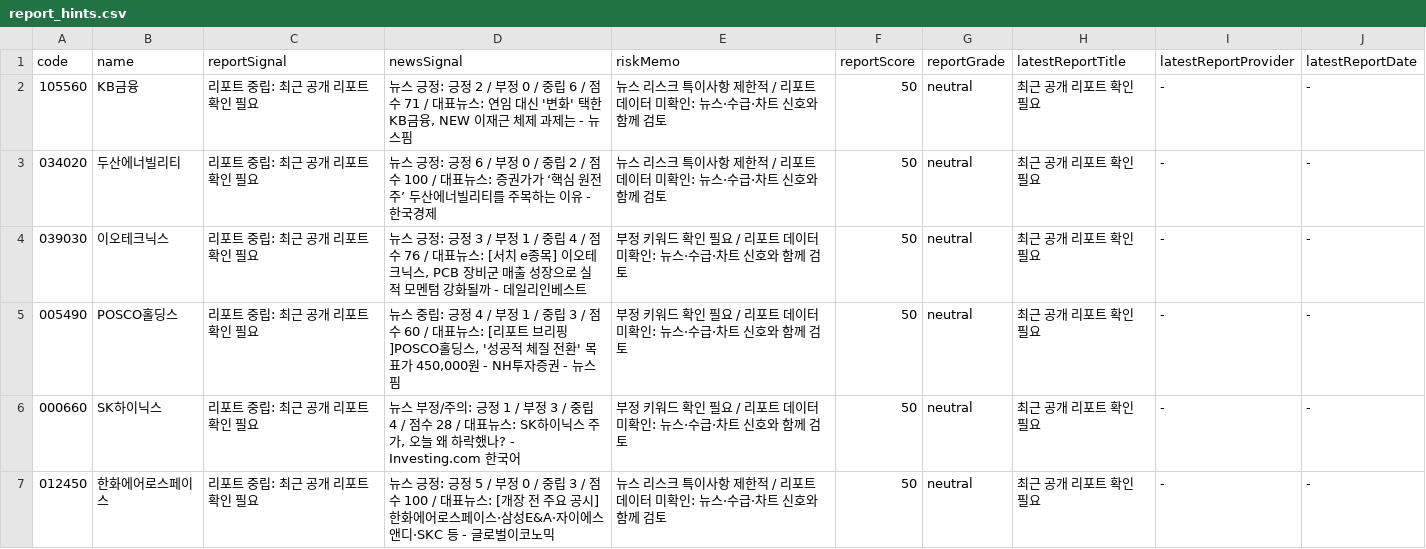
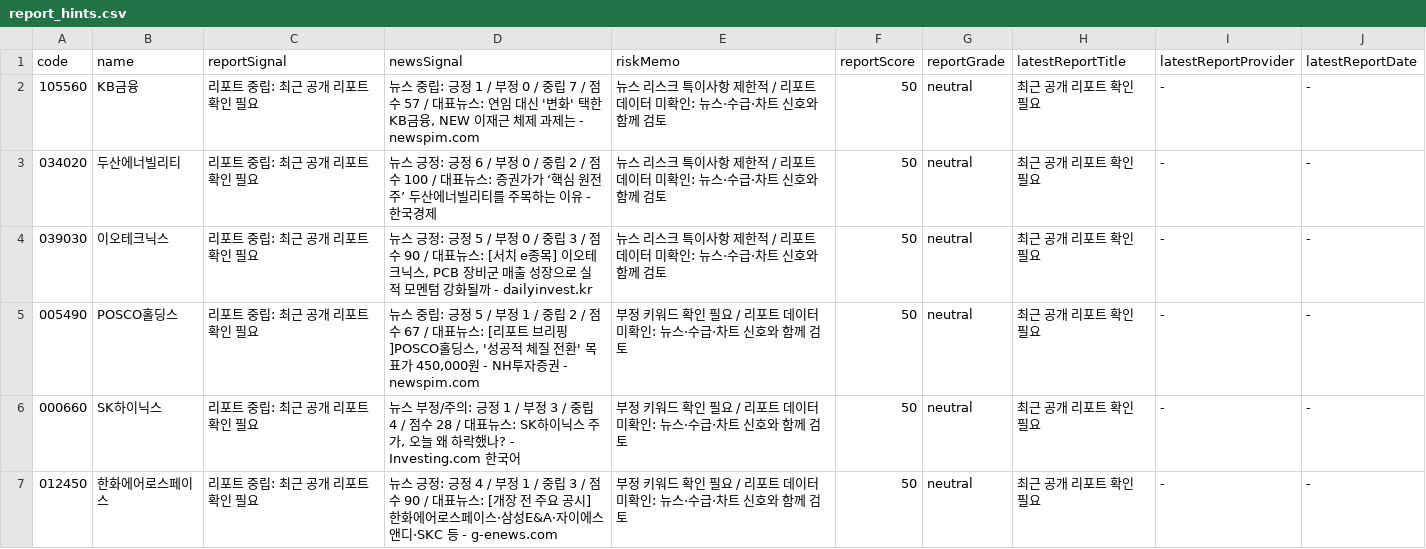
Before and after one commit to babbu28238/investment-json-data, a CSV file: report_hints.csv, drawn as a sheet; only a part is shown; the diff covers the shown part only.

```diff
--- a/report_hints.csv
+++ b/report_hints.csv
@@ -1,7 +1,7 @@
 code,name,reportSignal,newsSignal,riskMemo,reportScore,reportGrade,latestReportTitle,latestReportProvider,latestReportDate
-105560,KB금융,리포트 중립: 최근 공개 리포트 확인 필요,"뉴스 긍정: 긍정 2 / 부정 0 / 중립 6 / 점수 71 / 대표뉴스: 연임 대신 '변화' 택한 KB금융, NEW 이재근 체제 과제는 - 뉴스핌",뉴스 리스크 특이사항 제한적 / 리포트 데이터 미확인: 뉴스·수급·차트 신호와 함께 검토,50,neutral,최근 공개 리포트 확인 필요,-,-
+105560,KB금융,리포트 중립: 최근 공개 리포트 확인 필요,"뉴스 중립: 긍정 1 / 부정 0 / 중립 7 / 점수 57 / 대표뉴스: 연임 대신 '변화' 택한 KB금융, NEW 이재근 체제 과제는 - newspim.com",뉴스 리스크 특이사항 제한적 / 리포트 데이터 미확인: 뉴스·수급·차트 신호와 함께 검토,50,neutral,최근 공개 리포트 확인 필요,-,-
 034020,두산에너빌리티,리포트 중립: 최근 공개 리포트 확인 필요,뉴스 긍정: 긍정 6 / 부정 0 / 중립 2 / 점수 100 / 대표뉴스: 증권가가 ‘핵심 원전주’ 두산에너빌리티를 주목하는 이유 - 한국경제,뉴스 리스크 특이사항 제한적 / 리포트 데이터 미확인: 뉴스·수급·차트 신호와 함께 검토,50,neutral,최근 공개 리포트 확인 필요,-,-
-039030,이오테크닉스,리포트 중립: 최근 공개 리포트 확인 필요,"뉴스 긍정: 긍정 3 / 부정 1 / 중립 4 / 점수 76 / 대표뉴스: [서치 e종목] 이오테크닉스, PCB 장비군 매출 성장으로 실적 모멘텀 강화될까 - 데일리인베스트",부정 키워드 확인 필요 / 리포트 데이터 미확인: 뉴스·수급·차트 신호와 함께 검토,50,neutral,최근 공개 리포트 확인 필요,-,-
-005490,POSCO홀딩스,리포트 중립: 최근 공개 리포트 확인 필요,"뉴스 중립: 긍정 4 / 부정 1 / 중립 3 / 점수 60 / 대표뉴스: [리포트 브리핑]POSCO홀딩스, '성공적 체질 전환' 목표가 450,000원 - NH투자증권 - 뉴스핌",부정 키워드 확인 필요 / 리포트 데이터 미확인: 뉴스·수급·차트 신호와 함께 검토,50,neutral,최근 공개 리포트 확인 필요,-,-
+039030,이오테크닉스,리포트 중립: 최근 공개 리포트 확인 필요,"뉴스 긍정: 긍정 5 / 부정 0 / 중립 3 / 점수 90 / 대표뉴스: [서치 e종목] 이오테크닉스, PCB 장비군 매출 성장으로 실적 모멘텀 강화될까 - dailyinvest.kr",뉴스 리스크 특이사항 제한적 / 리포트 데이터 미확인: 뉴스·수급·차트 신호와 함께 검토,50,neutral,최근 공개 리포트 확인 필요,-,-
+005490,POSCO홀딩스,리포트 중립: 최근 공개 리포트 확인 필요,"뉴스 중립: 긍정 5 / 부정 1 / 중립 2 / 점수 67 / 대표뉴스: [리포트 브리핑]POSCO홀딩스, '성공적 체질 전환' 목표가 450,000원 - NH투자증권 - newspim.com",부정 키워드 확인 필요 / 리포트 데이터 미확인: 뉴스·수급·차트 신호와 함께 검토,50,neutral,최근 공개 리포트 확인 필요,-,-
 000660,SK하이닉스,리포트 중립: 최근 공개 리포트 확인 필요,"뉴스 부정/주의: 긍정 1 / 부정 3 / 중립 4 / 점수 28 / 대표뉴스: SK하이닉스 주가, 오늘 왜 하락했나? - Investing.com 한국어",부정 키워드 확인 필요 / 리포트 데이터 미확인: 뉴스·수급·차트 신호와 함께 검토,50,neutral,최근 공개 리포트 확인 필요,-,-
-012450,한화에어로스페이스,리포트 중립: 최근 공개 리포트 확인 필요,뉴스 긍정: 긍정 5 / 부정 0 / 중립 3 / 점수 100 / 대표뉴스: [개장 전 주요 공시] 한화에어로스페이스·삼성E&A·자이에스앤디·SKC 등 - 글로벌이코노믹,뉴스 리스크 특이사항 제한적 / 리포트 데이터 미확인: 뉴스·수급·차트 신호와 함께 검토,50,neutral,최근 공개 리포트 확인 필요,-,-
+012450,한화에어로스페이스,리포트 중립: 최근 공개 리포트 확인 필요,뉴스 긍정: 긍정 4 / 부정 1 / 중립 3 / 점수 90 / 대표뉴스: [개장 전 주요 공시] 한화에어로스페이스·삼성E&A·자이에스앤디·SKC 등 - g-enews.com,부정 키워드 확인 필요 / 리포트 데이터 미확인: 뉴스·수급·차트 신호와 함께 검토,50,neutral,최근 공개 리포트 확인 필요,-,-
```
Also changed, not shown: 11 edited cells elsewhere in this file, 28 other files.
